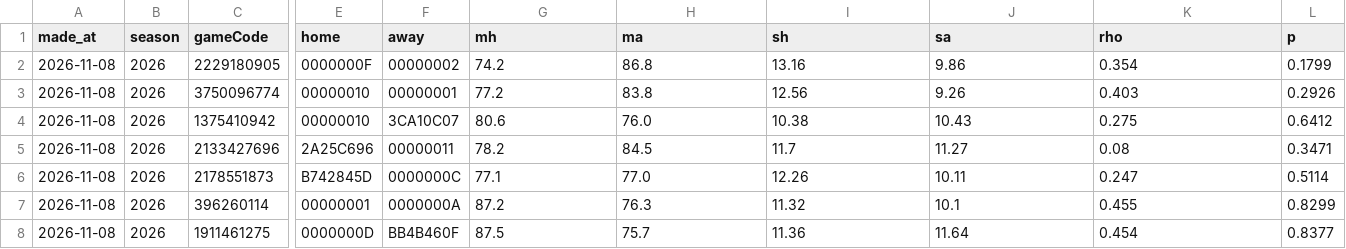
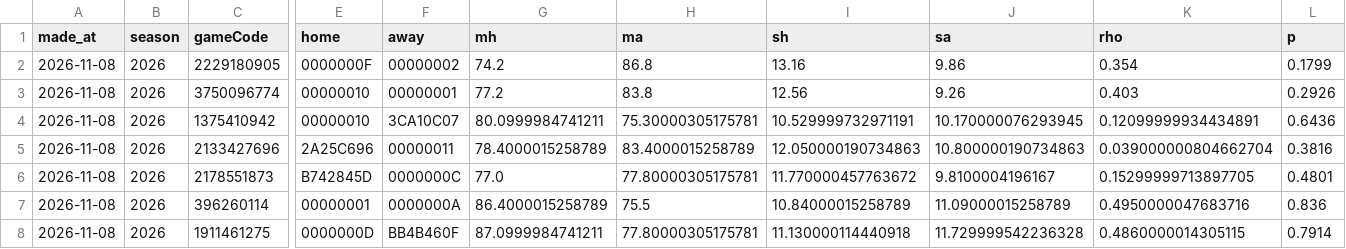
Before and after one commit to tsiamis3/o-dimarxos, a CSV file: data/predictions/GBL_games_nn.csv, drawn as a sheet; only a part is shown, gaps mark what is left out; the diff covers the shown part only; the diff names each change by its address in the sheet, - before the commit and + after, or states it on an @@ line.

```diff
--- a/data/predictions/GBL_games_nn.csv
+++ b/data/predictions/GBL_games_nn.csv
-G4 (mh): 80.6
+G4 (mh): 80.0999984741211
-H4 (ma): 76.0
+H4 (ma): 75.30000305175781
-I4 (sh): 10.38
+I4 (sh): 10.529999732971191
-J4 (sa): 10.43
+J4 (sa): 10.170000076293945
-K4 (rho): 0.275
+K4 (rho): 0.12099999934434891
-L4 (p): 0.6412
+L4 (p): 0.6436
-G5 (mh): 78.2
+G5 (mh): 78.4000015258789
-H5 (ma): 84.5
+H5 (ma): 83.4000015258789
-I5 (sh): 11.7
+I5 (sh): 12.050000190734863
-J5 (sa): 11.27
+J5 (sa): 10.800000190734863
-K5 (rho): 0.08
+K5 (rho): 0.039000000804662704
-L5 (p): 0.3471
+L5 (p): 0.3816
-G6 (mh): 77.1
+G6 (mh): 77.0
-H6 (ma): 77.0
+H6 (ma): 77.80000305175781
-I6 (sh): 12.26
+I6 (sh): 11.770000457763672
-J6 (sa): 10.11
+J6 (sa): 9.8100004196167
-K6 (rho): 0.247
+K6 (rho): 0.15299999713897705
-L6 (p): 0.5114
+L6 (p): 0.4801
-G7 (mh): 87.2
+G7 (mh): 86.4000015258789
-H7 (ma): 76.3
+H7 (ma): 75.5
-I7 (sh): 11.32
+I7 (sh): 10.84000015258789
-J7 (sa): 10.1
+J7 (sa): 11.09000015258789
-K7 (rho): 0.455
+K7 (rho): 0.4950000047683716
-L7 (p): 0.8299
+L7 (p): 0.836
-G8 (mh): 87.5
+G8 (mh): 87.0999984741211
-H8 (ma): 75.7
+H8 (ma): 77.80000305175781
-I8 (sh): 11.36
+I8 (sh): 11.130000114440918
-J8 (sa): 11.64
+J8 (sa): 11.729999542236328
-K8 (rho): 0.454
+K8 (rho): 0.4860000014305115
-L8 (p): 0.8377
+L8 (p): 0.7914
```
Also changed, not shown: 12 edited cells elsewhere in this file, data/predictions/E_games_nn.csv, data/predictions/E_history.csv, 37 other files.
